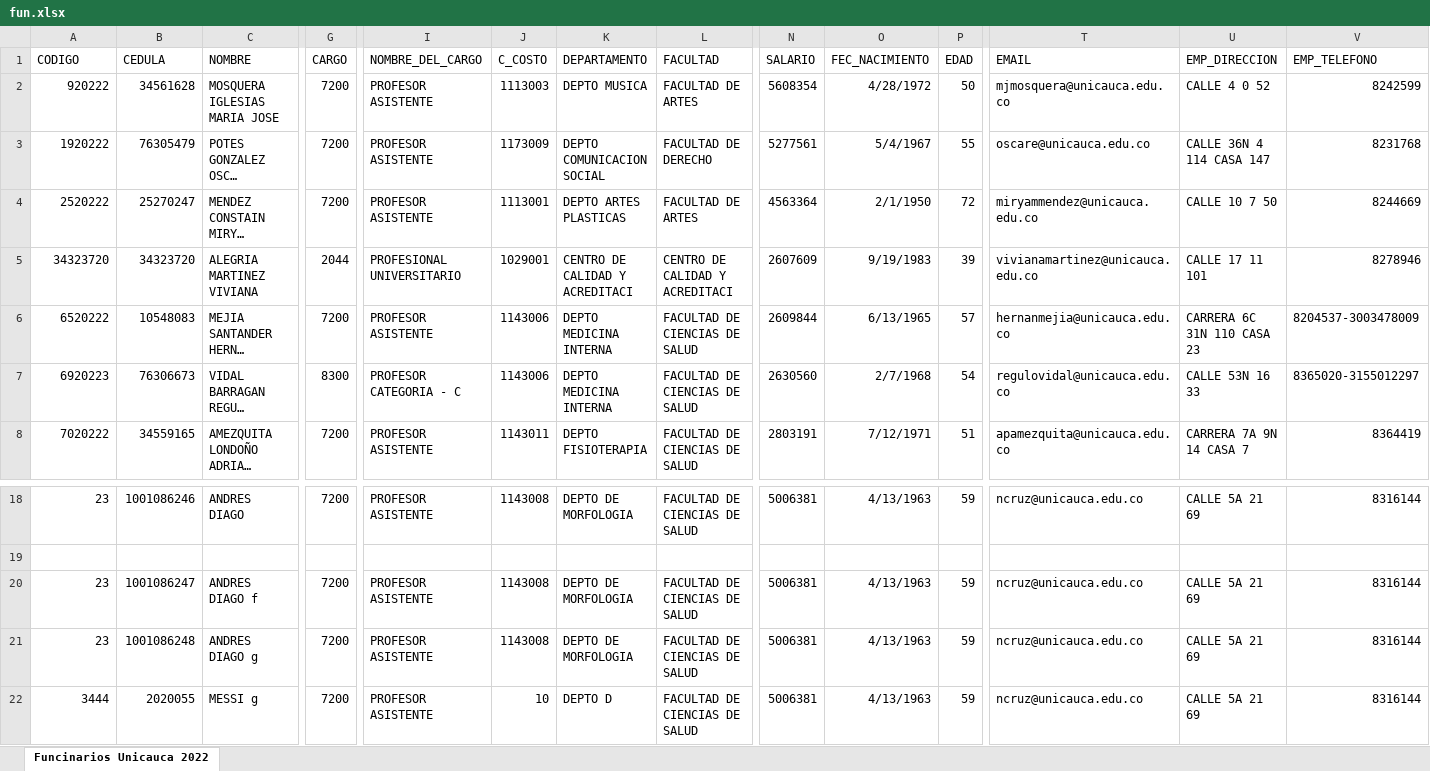
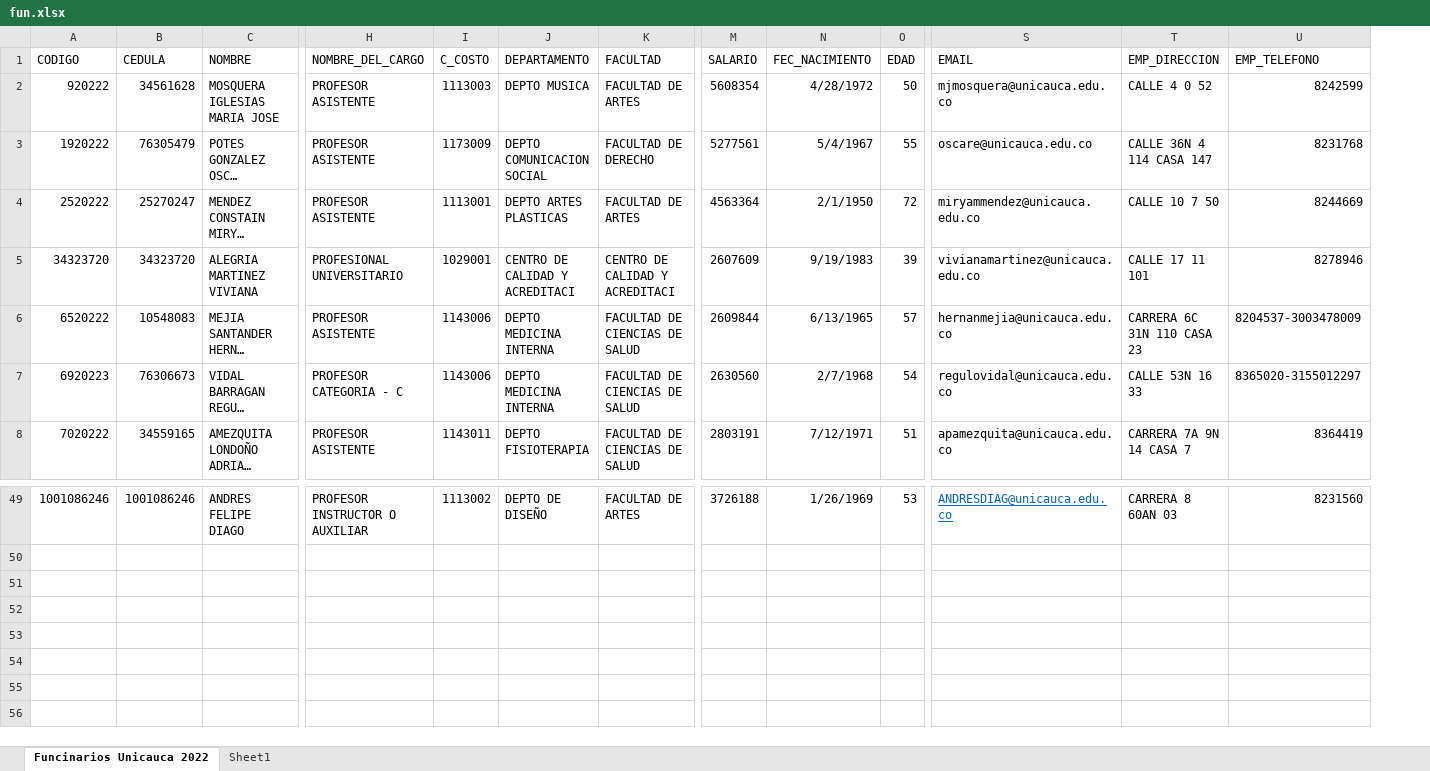
Before and after one commit to AndresDiagoM/Ausentismos, an Excel workbook: fun.xlsx, sheet Funcinarios Unicauca 2022, drawn as a sheet; only a part is shown, gaps mark what is left out; long unchanged cells end in …; values as stored, in another font and other column widths than the file's, no borders; removed rows and columns are numbered as before the commit, all else as after; rows hold the shown columns only; the diff covers the shown part only; the diff names each change by its address in the sheet, - before the commit and + after, or states it on an @@ line.

```diff
--- a/fun.xlsx (sheet Funcinarios Unicauca 2022)
+++ b/fun.xlsx (sheet Funcinarios Unicauca 2022)
+sheet tab: Sheet1
-column G (CARGO), rows 2-8: 7200 | 7200 | 7200 | 2044 | 7200 | 8300 | 7200; row 18: 7200
-A49 (CODIGO): 23
+A49 (CODIGO): 1001086246
-C49 (NOMBRE): ANDRES DIAGO
+C49 (NOMBRE): ANDRES FELIPE DIAGO
-H49 (NOMBRE_DEL_CARGO): PROFESOR ASISTENTE
+H49 (NOMBRE_DEL_CARGO): PROFESOR INSTRUCTOR O AUXILIAR
-I49 (C_COSTO): 1143008
+I49 (C_COSTO): 1113002
-J49 (DEPARTAMENTO): DEPTO DE MORFOLOGIA
+J49 (DEPARTAMENTO): DEPTO DE DISEÑO
-K49 (FACULTAD): FACULTAD DE CIENCIAS DE SALUD
+K49 (FACULTAD): FACULTAD DE ARTES
-M49 (SALARIO): 5006381
+M49 (SALARIO): 3726188
-N49 (FEC_NACIMIENTO): 4/13/1963
+N49 (FEC_NACIMIENTO): 1/26/1969
-O49 (EDAD): 59
+O49 (EDAD): 53
-S49 (EMAIL): ncruz@unicauca.edu.co
+S49 (EMAIL): ANDRESDIAG@unicauca.edu.co
@@ S49 underline: off → on, text colour: black → #0563C1 @@
-T49 (EMP_DIRECCION): CALLE 5A 21 69
+T49 (EMP_DIRECCION): CARRERA 8 60AN 03
-U49 (EMP_TELEFONO): 8316144
+U49 (EMP_TELEFONO): 8231560
-row 19: (empty)
-row 20: 23 | 1001086247 | ANDRES DIAGO f | 7200 | PROFESOR ASISTENTE | 1143008 | DEPTO DE MORFOLOGIA | FACULTAD DE CIENCIAS DE SALUD | 5006381 | 4/13/1963 | 59 | ncruz@unicauca.edu.co | CALLE 5A 21 69 | 8316144
-row 21: 23 | 1001086248 | ANDRES DIAGO g | 7200 | PROFESOR ASISTENTE | 1143008 | DEPTO DE MORFOLOGIA | FACULTAD DE CIENCIAS DE SALUD | 5006381 | 4/13/1963 | 59 | ncruz@unicauca.edu.co | CALLE 5A 21 69 | 8316144
-row 22: 3444 | 2020055 | MESSI g | 7200 | PROFESOR ASISTENTE | 10 | DEPTO D | FACULTAD DE CIENCIAS DE SALUD | 5006381 | 4/13/1963 | 59 | ncruz@unicauca.edu.co | CALLE 5A 21 69 | 8316144
```
Also changed, not shown: 31 added rows and 1 edited cell elsewhere in this sheet, 58 other files.
